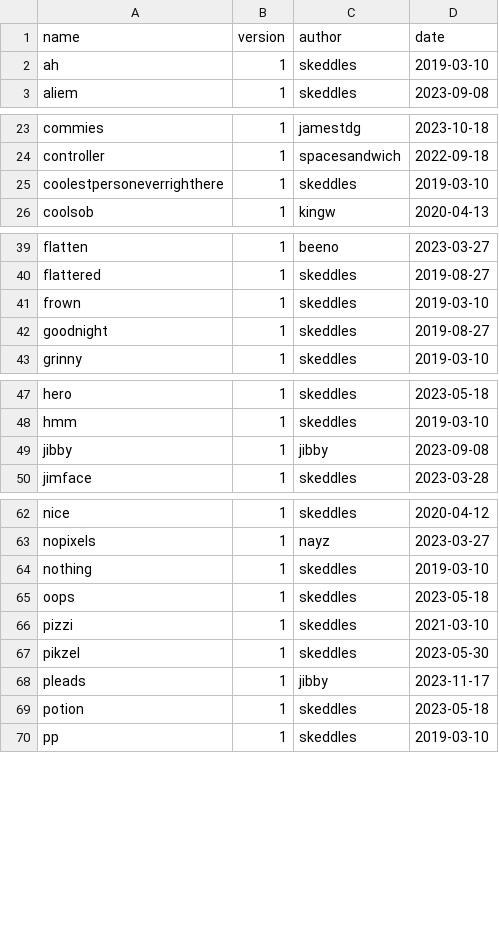
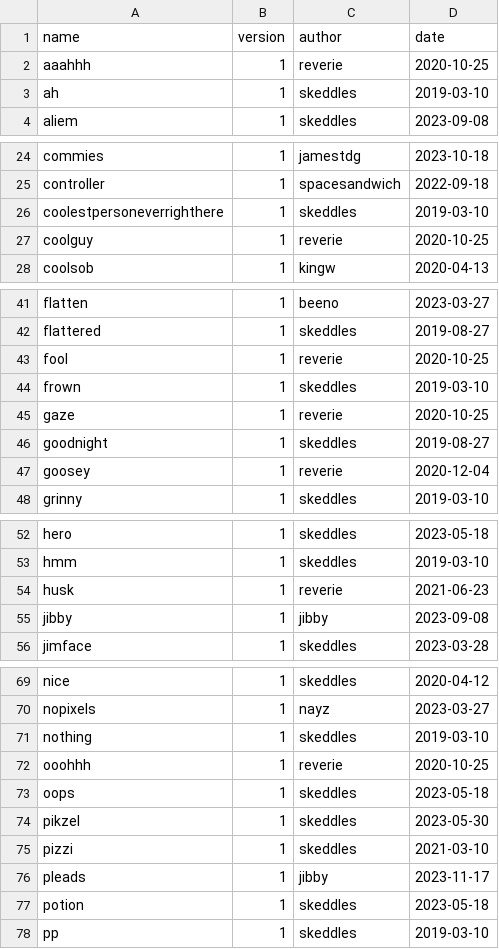
Before and after one commit to lospec/emoji-archive, a CSV file: credits.csv, drawn as a sheet; only a part is shown, gaps mark what is left out; the diff covers the shown part only.

Commit message:
added reverie set

```diff
--- a/credits.csv
+++ b/credits.csv
@@ -1,2 +1,3 @@
 name,version,author,date
+aaahhh,1,reverie,2020-10-25
 ah,1,skeddles,2019-03-10
@@ -25,2 +26,3 @@ controller,1,spacesandwich,2022-09-18
 coolestpersoneverrighthere,1,skeddles,2019-03-10
+coolguy,1,reverie,2020-10-25
 coolsob,1,kingw,2020-04-13
@@ -40,4 +42,7 @@ flatten,1,beeno,2023-03-27
 flattered,1,skeddles,2019-08-27
+fool,1,reverie,2020-10-25
 frown,1,skeddles,2019-03-10
+gaze,1,reverie,2020-10-25
 goodnight,1,skeddles,2019-08-27
+goosey,1,reverie,2020-12-04
 grinny,1,skeddles,2019-03-10
@@ -48,2 +53,3 @@ hero,1,skeddles,2023-05-18
 hmm,1,skeddles,2019-03-10
+husk,1,reverie,2021-06-23
 jibby,1,jibby,2023-09-08
@@ -64,5 +71,6 @@ nopixels,1,nayz,2023-03-27
 nothing,1,skeddles,2019-03-10
+ooohhh,1,reverie,2020-10-25
 oops,1,skeddles,2023-05-18
+pikzel,1,skeddles,2023-05-30
 pizzi,1,skeddles,2021-03-10
-pikzel,1,skeddles,2023-05-30
 pleads,1,jibby,2023-11-17
```
Also changed, not shown: 3 added rows and 1 moved row elsewhere in this file, 12 other files.
